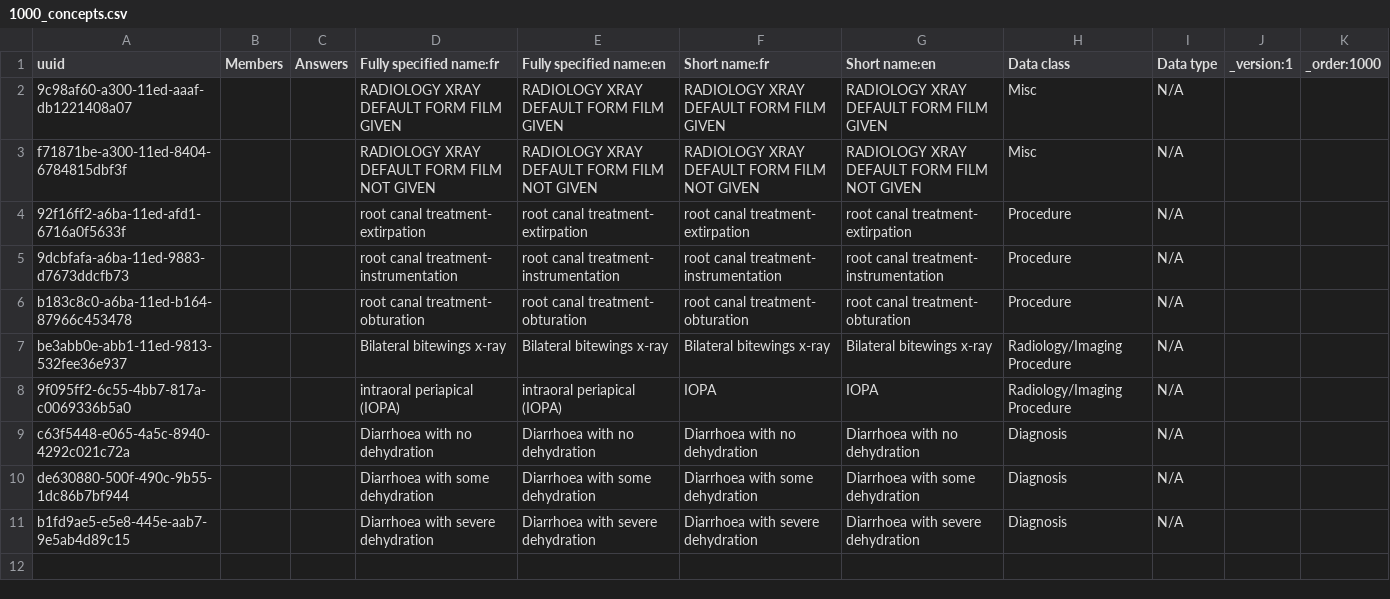
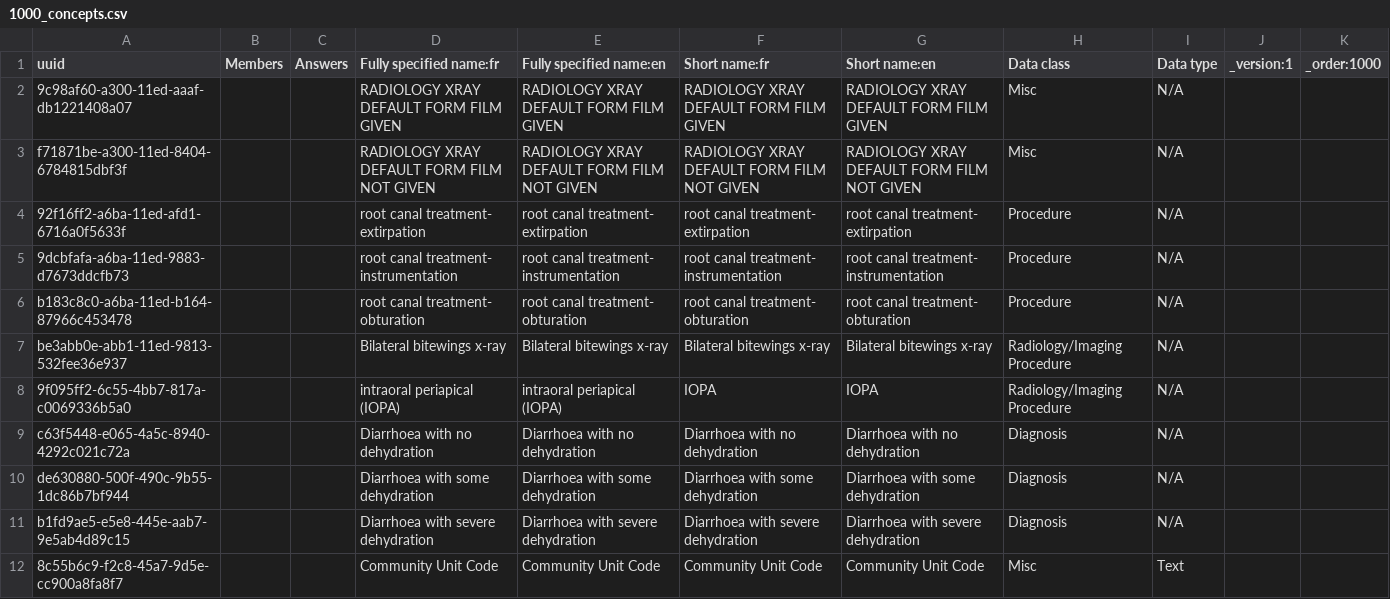
Before and after one commit to uonafya/ehrconfigs, a CSV file: configuration/concepts/1000_concepts.csv, drawn as a sheet.

Commit message:
Add a community unit code concept

```diff
--- a/configuration/concepts/1000_concepts.csv
+++ b/configuration/concepts/1000_concepts.csv
@@ -11 +11,2 @@ de630880-500f-490c-9b55-1dc86b7bf944,,,Diarrhoea with some dehydration,Diarrhoea
 b1fd9ae5-e5e8-445e-aab7-9e5ab4d89c15,,,Diarrhoea with severe dehydration,Diarrhoea with severe dehydration,Diarrhoea with severe dehydration,Diarrhoea with severe dehydration,Diagnosis,N/A,,
+8c55b6c9-f2c8-45a7-9d5e-cc900a8fa8f7,,,Community Unit Code,Community Unit Code,Community Unit Code,Community Unit Code,Misc,Text,,
```
